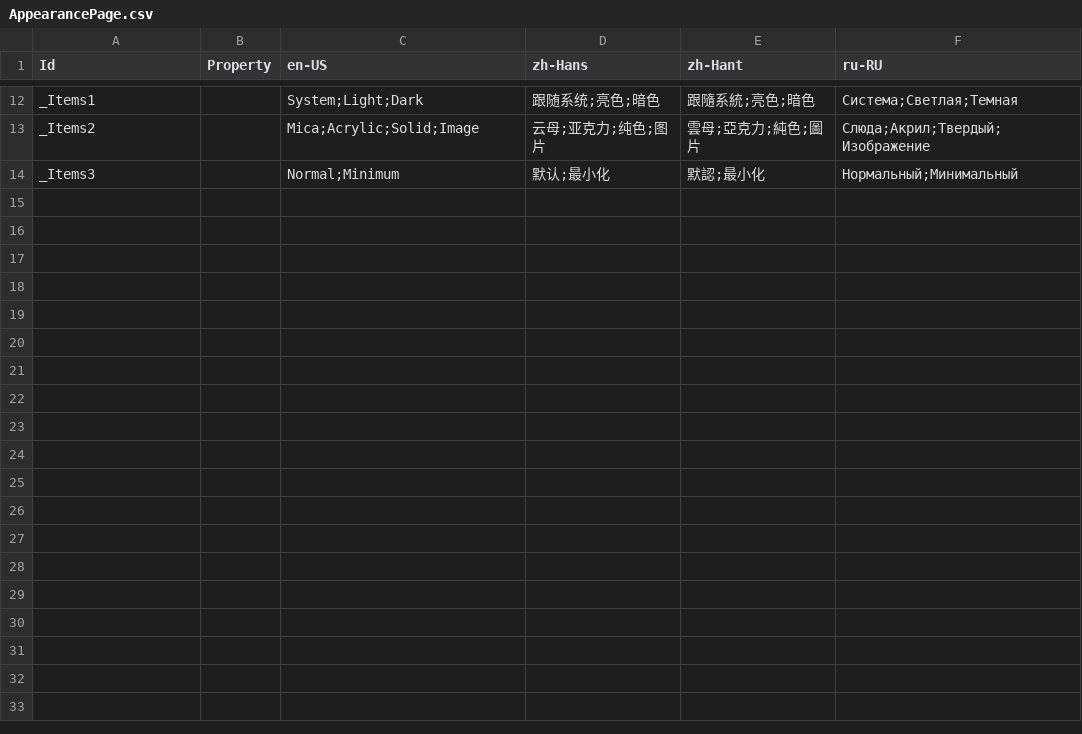
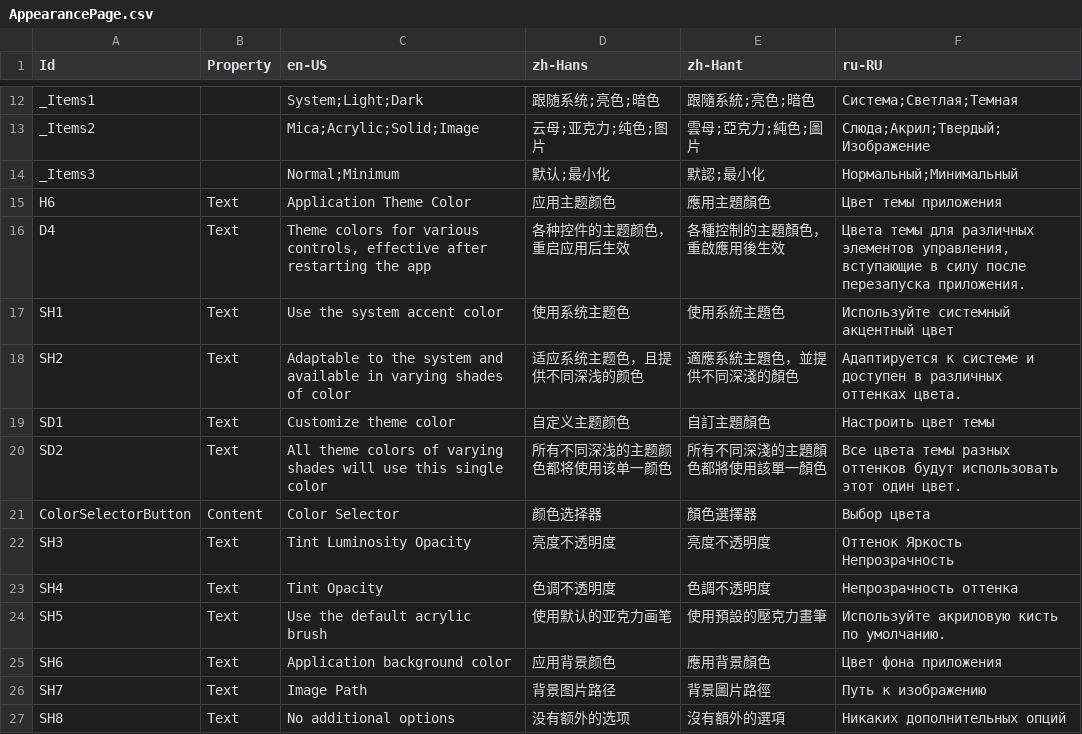
Before and after one commit to Xcube-Studio/FluentLauncher.Localization, a CSV file: Views/Settings/AppearancePage.csv, drawn as a sheet; only a part is shown, gaps mark what is left out.

Commit message:
Add Translations 2023/10/1

```diff
--- a/Views/Settings/AppearancePage.csv
+++ b/Views/Settings/AppearancePage.csv
@@ -14 +14,14 @@ _Items2,,Mica;Acrylic;Solid;Image,云母;亚克力;纯色;图片,雲母;亞克
 _Items3,,Normal;Minimum,默认;最小化,默認;最小化,Нормальный;Минимальный
+H6,Text,Application Theme Color,应用主题颜色,應用主題顏色,Цвет темы приложения
+D4,Text,"Theme colors for various controls, effective after restarting the app",各种控件的主题颜色，重启应用后生效,各種控制的主題顏色，重啟應用後生效,"Цвета темы для различных элементов управления, вступающие в силу после перезапуска приложения."
+SH1,Text,Use the system accent color,使用系统主题色,使用系統主題色,Используйте системный акцентный цвет
+SH2,Text,Adaptable to the system and available in varying shades of color,适应系统主题色，且提供不同深浅的颜色,適應系統主題色，並提供不同深淺的顏色,Адаптируется к системе и доступен в различных оттенках цвета.
+SD1,Text,Customize theme color,自定义主题颜色,自訂主題顏色,Настроить цвет темы
+SD2,Text,All theme colors of varying shades will use this single color,所有不同深浅的主题颜色都将使用该单一颜色,所有不同深淺的主題顏色都將使用該單一顏色,Все цвета темы разных оттенков будут использовать этот один цвет.
+ColorSelectorButton,Content,Color Selector,颜色选择器,顏色選擇器,Выбор цвета
+SH3,Text,Tint Luminosity Opacity,亮度不透明度,亮度不透明度,Оттенок Яркость Непрозрачность
+SH4,Text,Tint Opacity,色调不透明度,色調不透明度,Непрозрачность оттенка
+SH5,Text,Use the default acrylic brush,使用默认的亚克力画笔,使用預設的壓克力畫筆,Используйте акриловую кисть по умолчанию.
+SH6,Text,Application background color,应用背景颜色,應用背景顏色,Цвет фона приложения
+SH7,Text,Image Path,背景图片路径,背景圖片路徑,Путь к изображению
+SH8,Text,No additional options,没有额外的选项,沒有額外的選項,Никаких дополнительных опций
```
Also changed, not shown: Views/Buttons.csv, Views/Exceptions.csv.
